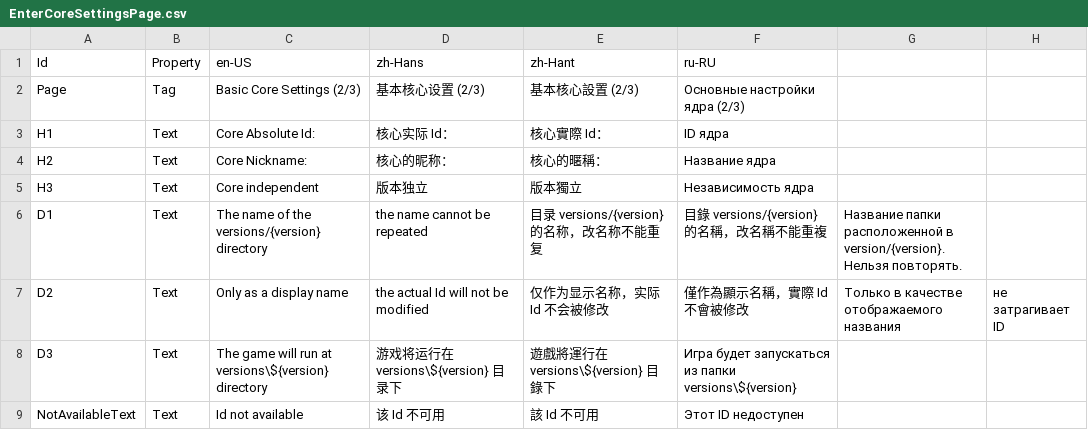
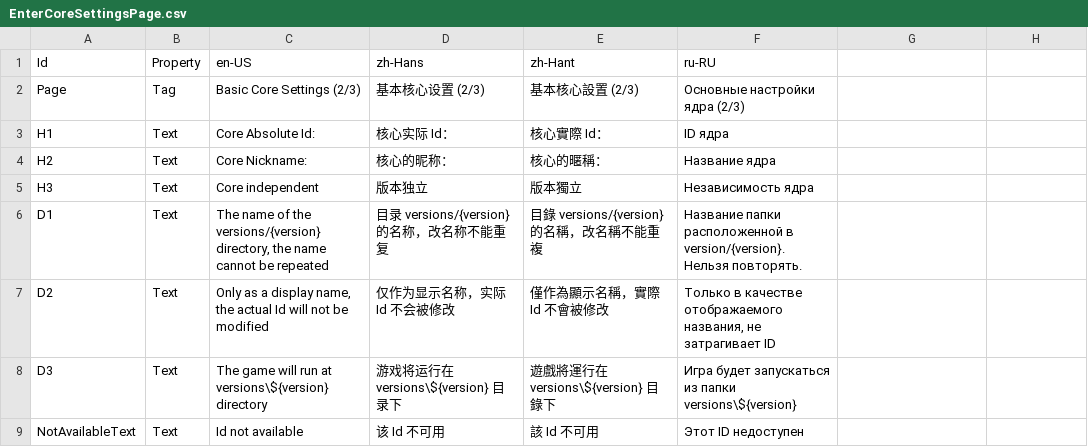
Before and after one commit to Xcube-Studio/FluentLauncher.Localization, a CSV file: Views/CoreInstallWizard/EnterCoreSettingsPage.csv, drawn as a sheet; the diff names each change by its address in the sheet, - before the commit and + after, or states it on an @@ line.

Commit message:
Update EnterCoreSettingsPage.csv

```diff
--- a/Views/CoreInstallWizard/EnterCoreSettingsPage.csv
+++ b/Views/CoreInstallWizard/EnterCoreSettingsPage.csv
-C6 (en-US): …the versions/{version} directory
+C6 (en-US): …the versions/{version} directory, the name cannot be repeated
-D6 (zh-Hans): the name cannot be repeated
+D6 (zh-Hans): 目录 versions/{version} 的名称，改名称不能重复
-E6 (zh-Hant): 目录 versions/{version} 的名称，改名称不能重复
+E6 (zh-Hant): 目錄 versions/{version} 的名稱，改名稱不能重複
-F6 (ru-RU): 目錄 versions/{version} 的名稱，改名稱不能重複
+F6 (ru-RU): Название папки расположенной в version/{version}. Нельзя повторять.
-G6: Название папки расположенной в version/{version}. Нельзя повторять.
+G6: (empty)
-C7 (en-US): Only as a display name
+C7 (en-US): Only as a display name, the actual Id will not be modified
-D7 (zh-Hans): the actual Id will not be modified
+D7 (zh-Hans): 仅作为显示名称，实际 Id 不会被修改
-E7 (zh-Hant): 仅作为显示名称，实际 Id 不会被修改
+E7 (zh-Hant): 僅作為顯示名稱，實際 Id 不會被修改
-F7 (ru-RU): 僅作為顯示名稱，實際 Id 不會被修改
+F7 (ru-RU): Только в качестве отображаемого названия, не затрагивает ID
-G7: Только в качестве отображаемого названия
+G7: (empty)
-H7: не затрагивает ID
+H7: (empty)
```
